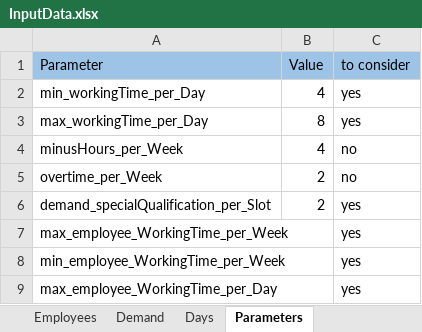
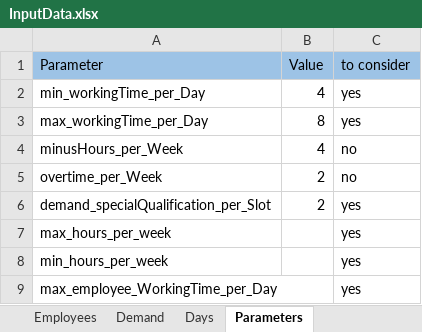
Before and after one commit to orSpec/workforce_scheduling, an Excel workbook: data/InputData.xlsx, sheet Parameters, drawn as a sheet; values as stored, in another font and other column widths than the file's, no borders; the diff names each change by its address in the sheet, - before the commit and + after, or states it on an @@ line.

Commit message:
adjust param names

```diff
--- a/data/InputData.xlsx (sheet Parameters)
+++ b/data/InputData.xlsx (sheet Parameters)
-A7 (Parameter): max_employee_WorkingTime_per_Week
+A7 (Parameter): max_hours_per_week
-A8 (Parameter): min_employee_WorkingTime_per_Week
+A8 (Parameter): min_hours_per_week
```
Also changed, not shown: 1 other file.
